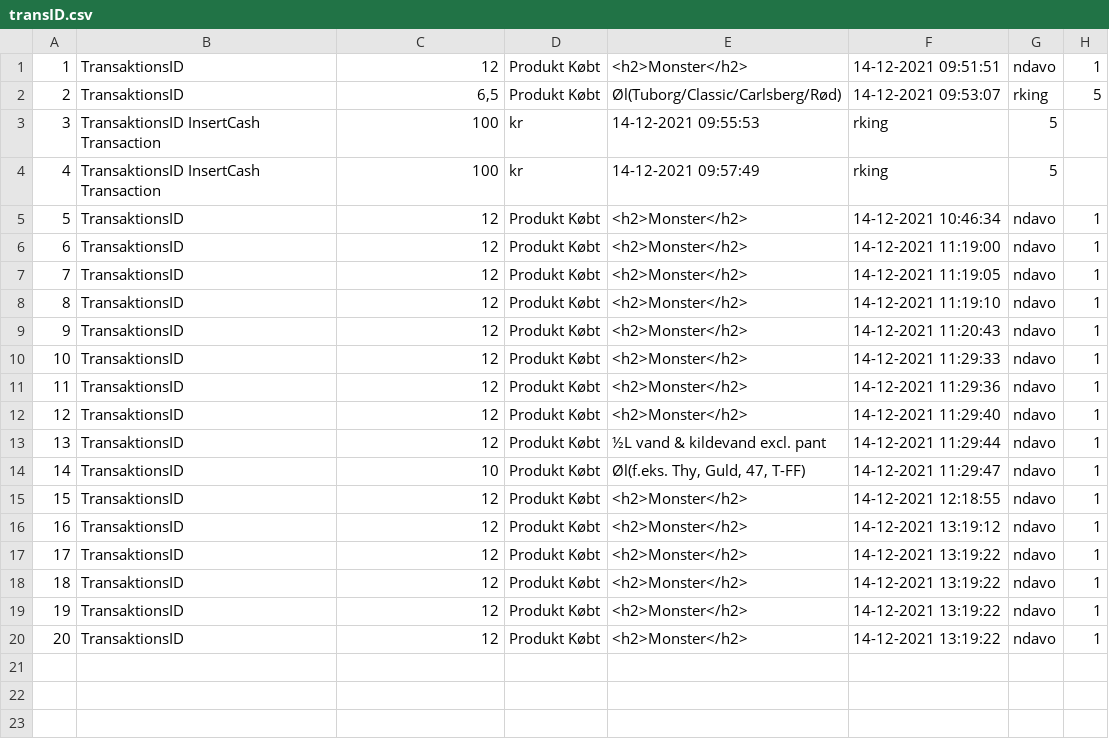
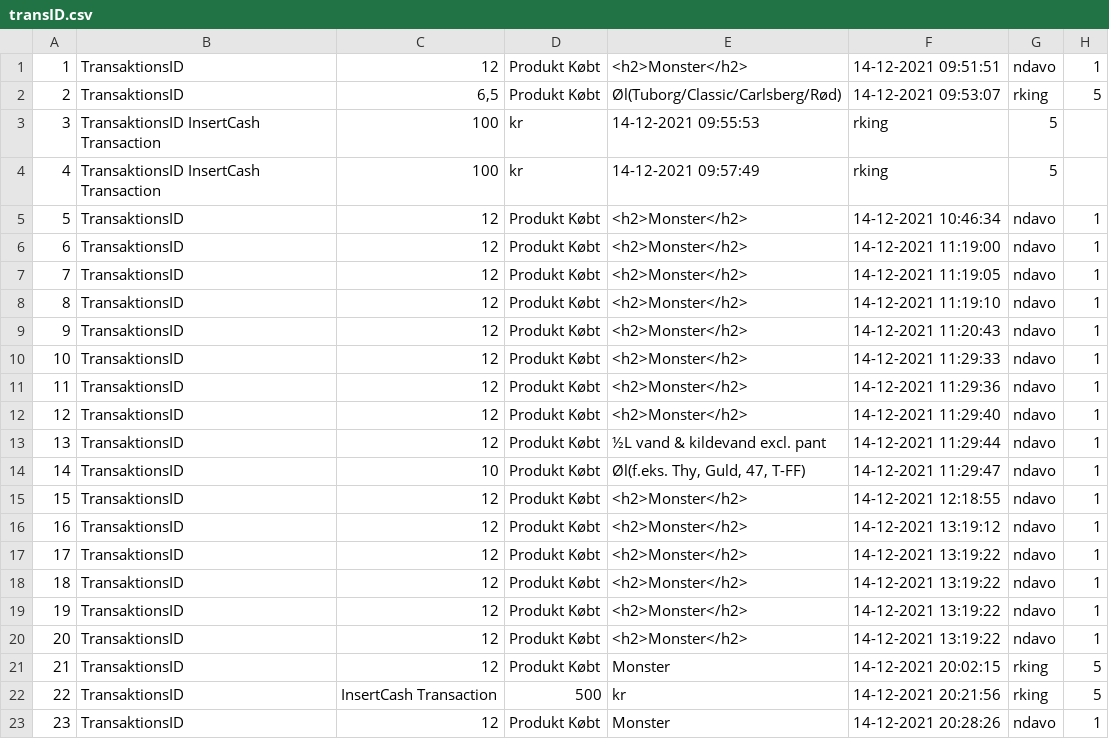
Before and after one commit to mksm20/StregSystem, a CSV file: StregSystem/files/transID.csv, drawn as a sheet; the diff names each change by its address in the sheet, - before the commit and + after, or states it on an @@ line.

```diff
--- a/StregSystem/files/transID.csv
+++ b/StregSystem/files/transID.csv
+row 21: 21 | TransaktionsID | 12 | Produkt Købt | Monster | 14-12-2021 20:02:15 | rking | 5
+row 22: 22 | TransaktionsID | InsertCash Transaction | 500 | kr | 14-12-2021 20:21:56 | rking | 5
+row 23: 23 | TransaktionsID | 12 | Produkt Købt | Monster | 14-12-2021 20:28:26 | ndavo | 1
```
Also changed, not shown: StregSystem/files/products.csv, 19 other files.
